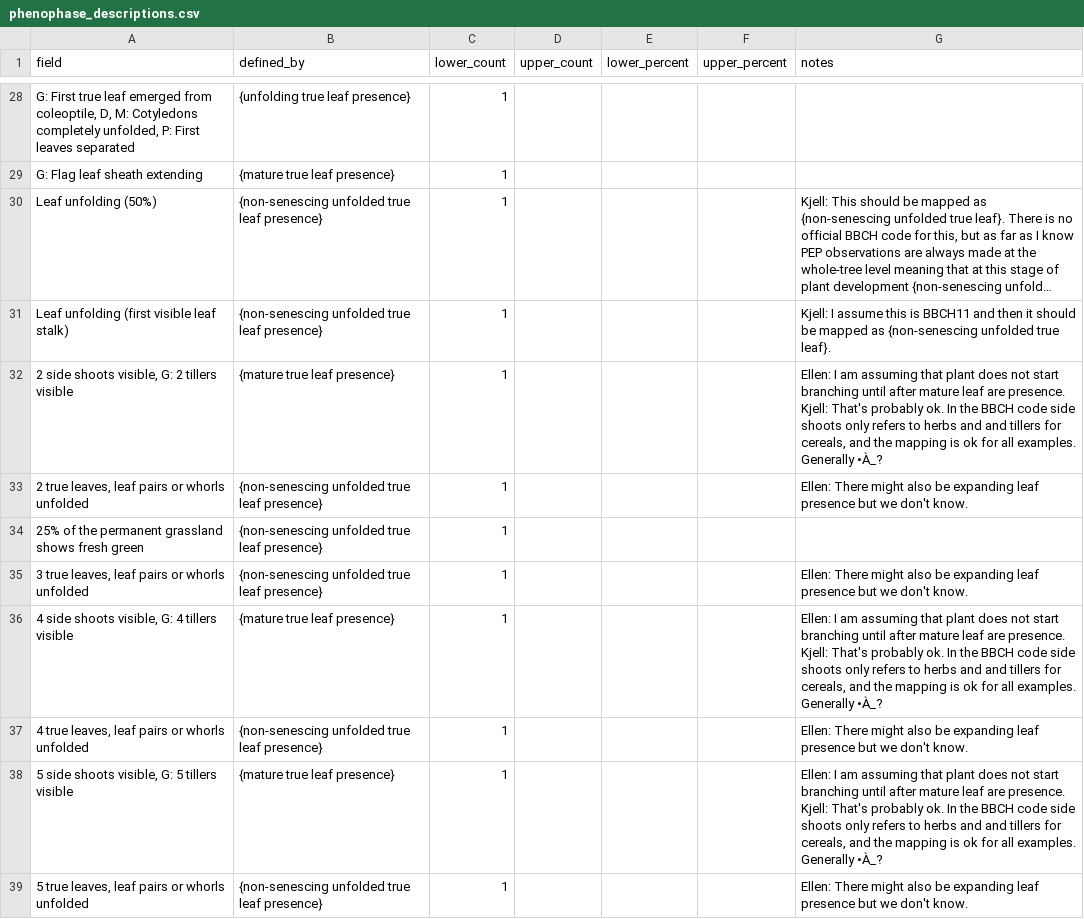
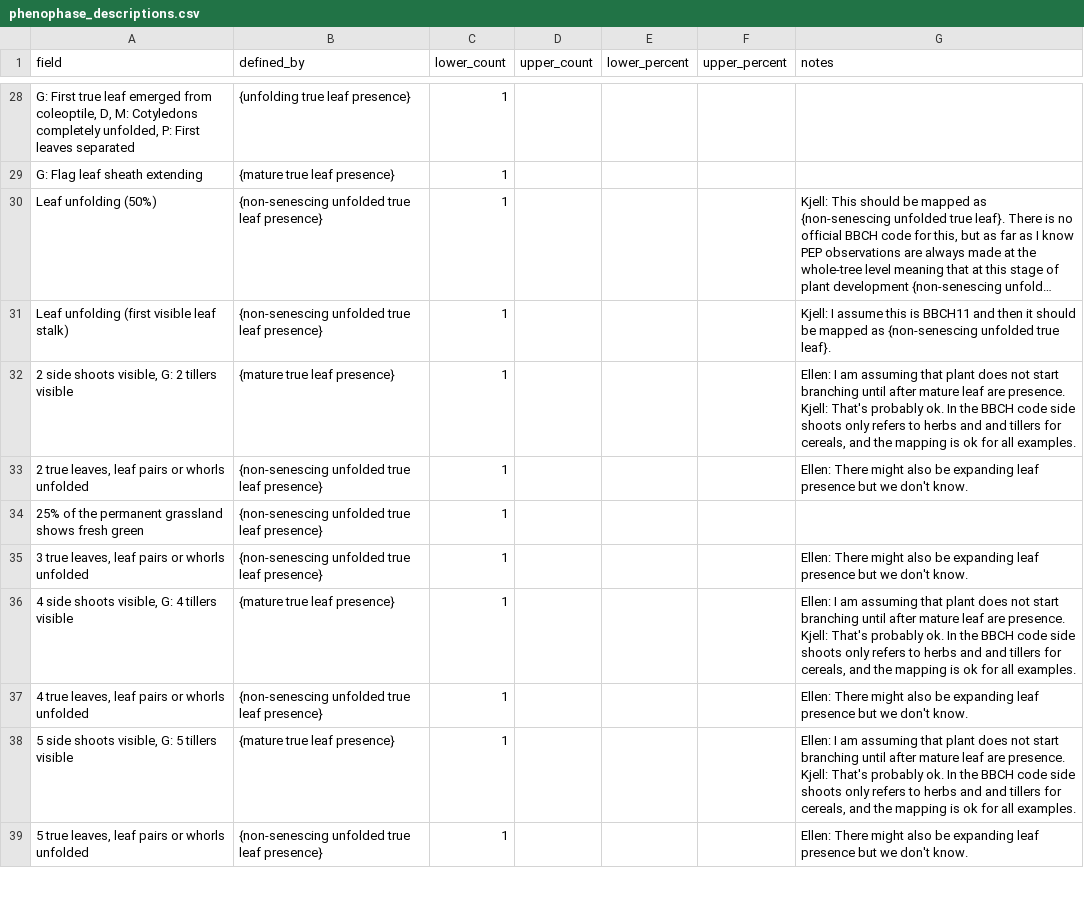
Before and after one commit to biocodellc/ontology-data-pipeline, a CSV file: projects/pep725/phenophase_descriptions.csv, drawn as a sheet; only a part is shown, gaps mark what is left out; long unchanged cells end in …; the diff covers the shown part only; the diff names each change by its address in the sheet, - before the commit and + after, or states it on an @@ line.

Commit message:
fixing issue with character encoding in phenophase_descriptions file

```diff
--- a/projects/pep725/phenophase_descriptions.csv
+++ b/projects/pep725/phenophase_descriptions.csv
-G32 (notes): …all examples. Generally •À_?
+G32 (notes): …all examples.
-G36 (notes): …all examples. Generally •À_?
+G36 (notes): …all examples.
-G38 (notes): …all examples. Generally •À_?
+G38 (notes): …all examples.
```
Also changed, not shown: 9 edited cells elsewhere in this file.
